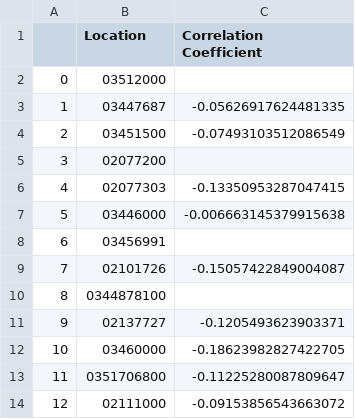
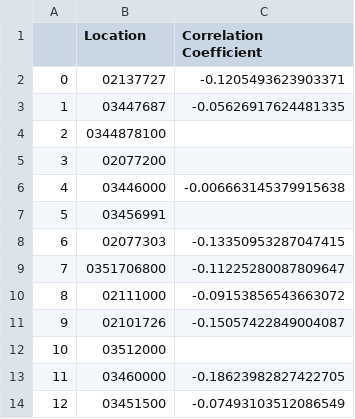
Before and after one commit to ConBonAon/GISFinal2023, a CSV file: csv/corrcoef_stmflw_wtrtmp_df.csv, drawn as a sheet.

```diff
--- a/csv/corrcoef_stmflw_wtrtmp_df.csv
+++ b/csv/corrcoef_stmflw_wtrtmp_df.csv
@@ -1,14 +1,14 @@
 ,Location,Correlation Coefficient
-0,03512000,
+0,02137727,-0.1205493623903371
 1,03447687,-0.05626917624481335
-2,03451500,-0.07493103512086549
+2,0344878100,
 3,02077200,
-4,02077303,-0.13350953287047415
-5,03446000,-0.006663145379915638
-6,03456991,
-7,02101726,-0.15057422849004087
-8,0344878100,
-9,02137727,-0.1205493623903371
-10,03460000,-0.18623982827422705
-11,0351706800,-0.11225280087809647
-12,02111000,-0.09153856543663072
+4,03446000,-0.006663145379915638
+5,03456991,
+6,02077303,-0.13350953287047415
+7,0351706800,-0.11225280087809647
+8,02111000,-0.09153856543663072
+9,02101726,-0.15057422849004087
+10,03512000,
+11,03460000,-0.18623982827422705
+12,03451500,-0.07493103512086549
```
Also changed, not shown: csv/Chapters.csv, 1 other file.
